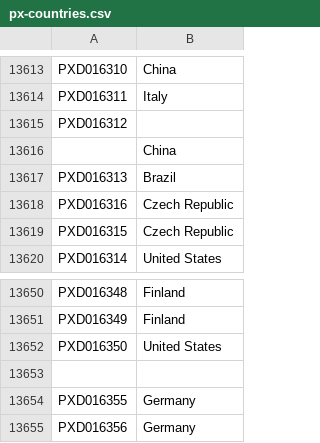
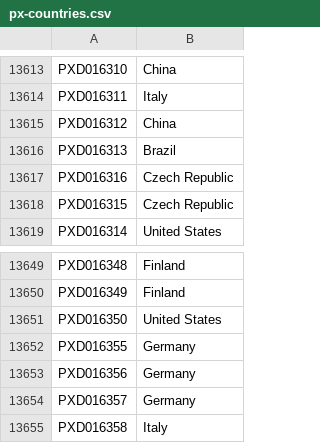
Before and after one commit to PRIDE-Archive/pride-ontology, a CSV file: pride-annotations/px-countries.csv, drawn as a sheet; only a part is shown, gaps mark what is left out; the shorter side is filled out with more unchanged rows.

Commit message:
Update px-countries.csv

```diff
--- a/pride-annotations/px-countries.csv
+++ b/pride-annotations/px-countries.csv
@@ -13614,4 +13614,3 @@ PXD016310,China
 PXD016311,Italy
-PXD016312
-,China
+PXD016312,China
 PXD016313,Brazil
@@ -13652,3 +13651,2 @@ PXD016349,Finland
 PXD016350,United States
-
 PXD016355,Germany
```
